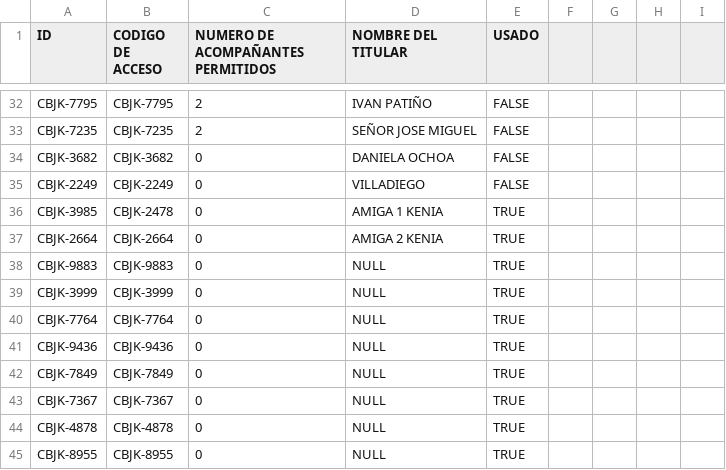
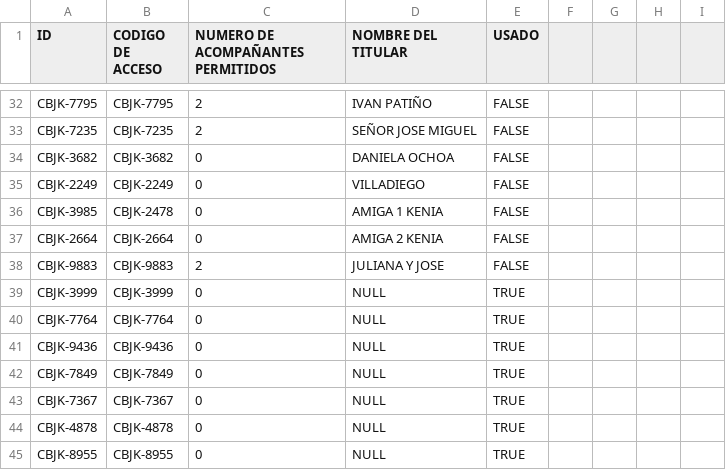
Before and after one commit to JairHernandezReales/WebInvitacionBodaJ-K, a CSV file: CBJK-9999.csv, drawn as a sheet; only a part is shown, gaps mark what is left out.

```diff
--- a/CBJK-9999.csv
+++ b/CBJK-9999.csv
@@ -35,5 +35,5 @@ CBJK-3682;CBJK-3682;0;DANIELA OCHOA;FALSE;;;;
 CBJK-2249;CBJK-2249;0;VILLADIEGO;FALSE;;;;
-CBJK-3985;CBJK-2478;0;AMIGA 1 KENIA;TRUE;;;;
-CBJK-2664;CBJK-2664;0;AMIGA 2 KENIA;TRUE;;;;
-CBJK-9883;CBJK-9883;0;NULL;TRUE;;;;
+CBJK-3985;CBJK-2478;0;AMIGA 1 KENIA;FALSE;;;;
+CBJK-2664;CBJK-2664;0;AMIGA 2 KENIA;FALSE;;;;
+CBJK-9883;CBJK-9883;2;JULIANA Y JOSE;FALSE;;;;
 CBJK-3999;CBJK-3999;0;NULL;TRUE;;;;
```
Also changed, not shown: 3 other files.
